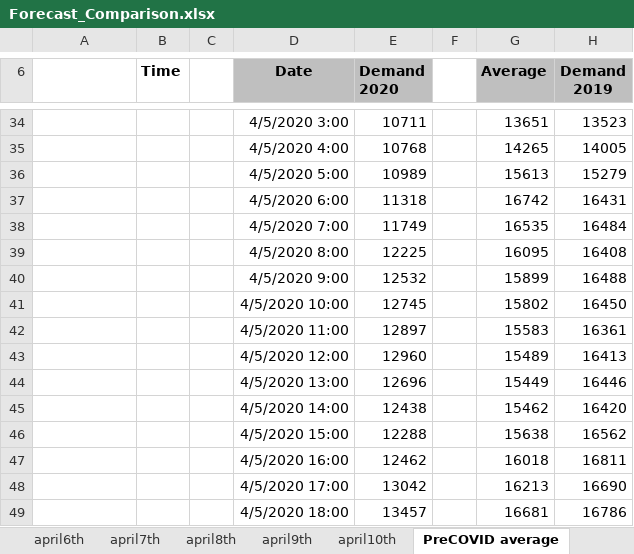
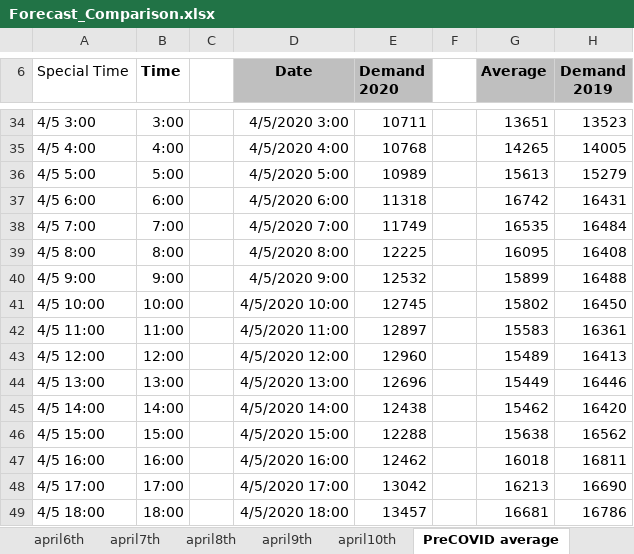
Before and after one commit to iiDuNoo/Sustainable-AI-Challenge, an Excel workbook: Forecast_Comparison.xlsx, sheet PreCOVID average, drawn as a sheet; only a part is shown, gaps mark what is left out; values as stored, in another font and other column widths than the file's, no borders; charts and pictures not drawn; the diff covers the shown part only; the diff names each change by its address in the sheet, - before the commit and + after, or states it on an @@ line.

```diff
--- a/Forecast_Comparison.xlsx (sheet PreCOVID average)
+++ b/Forecast_Comparison.xlsx (sheet PreCOVID average)
-A6: (empty)
+A6: Special Time
-A34 (Special Time): (empty)
+A34 (Special Time): 4/5 3:00
-B34 (Time): (empty)
+B34 (Time): 3:00
-A35 (Special Time): (empty)
+A35 (Special Time): 4/5 4:00
-B35 (Time): (empty)
+B35 (Time): 4:00
-A36 (Special Time): (empty)
+A36 (Special Time): 4/5 5:00
-B36 (Time): (empty)
+B36 (Time): 5:00
-A37 (Special Time): (empty)
+A37 (Special Time): 4/5 6:00
-B37 (Time): (empty)
+B37 (Time): 6:00
-A38 (Special Time): (empty)
+A38 (Special Time): 4/5 7:00
-B38 (Time): (empty)
+B38 (Time): 7:00
-A39 (Special Time): (empty)
+A39 (Special Time): 4/5 8:00
-B39 (Time): (empty)
+B39 (Time): 8:00
-A40 (Special Time): (empty)
+A40 (Special Time): 4/5 9:00
-B40 (Time): (empty)
+B40 (Time): 9:00
-A41 (Special Time): (empty)
+A41 (Special Time): 4/5 10:00
-B41 (Time): (empty)
+B41 (Time): 10:00
-A42 (Special Time): (empty)
+A42 (Special Time): 4/5 11:00
-B42 (Time): (empty)
+B42 (Time): 11:00
-A43 (Special Time): (empty)
+A43 (Special Time): 4/5 12:00
-B43 (Time): (empty)
+B43 (Time): 12:00
-A44 (Special Time): (empty)
+A44 (Special Time): 4/5 13:00
-B44 (Time): (empty)
+B44 (Time): 13:00
-A45 (Special Time): (empty)
+A45 (Special Time): 4/5 14:00
-B45 (Time): (empty)
+B45 (Time): 14:00
-A46 (Special Time): (empty)
+A46 (Special Time): 4/5 15:00
-B46 (Time): (empty)
+B46 (Time): 15:00
-A47 (Special Time): (empty)
+A47 (Special Time): 4/5 16:00
-B47 (Time): (empty)
+B47 (Time): 16:00
-A48 (Special Time): (empty)
+A48 (Special Time): 4/5 17:00
-B48 (Time): (empty)
+B48 (Time): 17:00
-A49 (Special Time): (empty)
+A49 (Special Time): 4/5 18:00
-B49 (Time): (empty)
+B49 (Time): 18:00
```
Also changed, not shown: 280 edited cells elsewhere in this sheet, other sheet tabs, charts or pictures.
